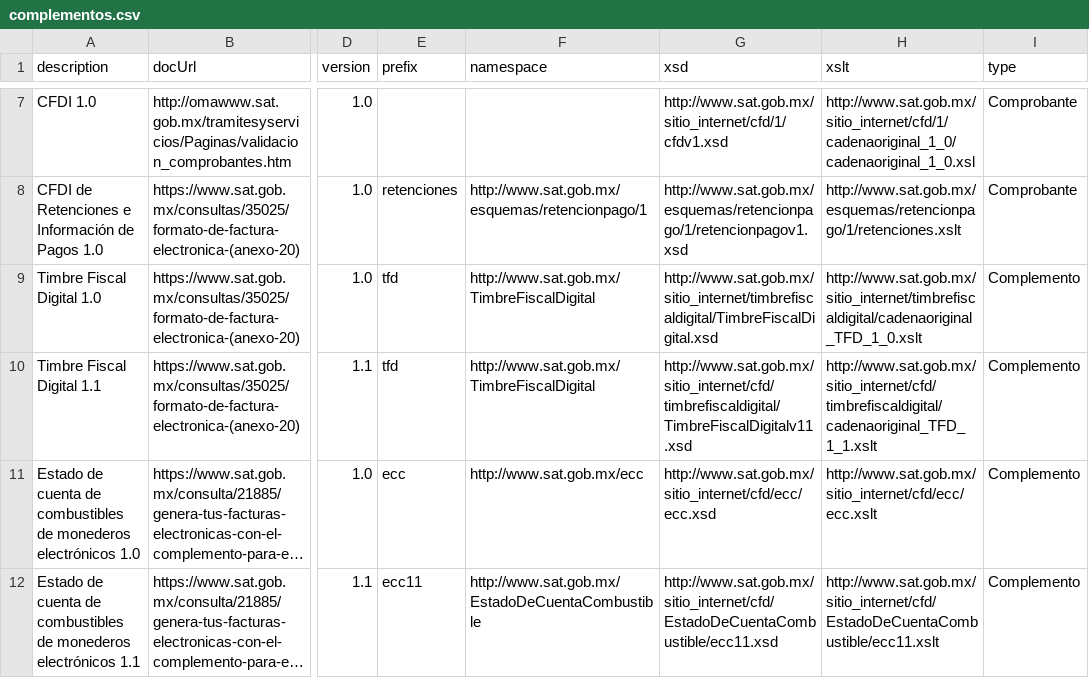
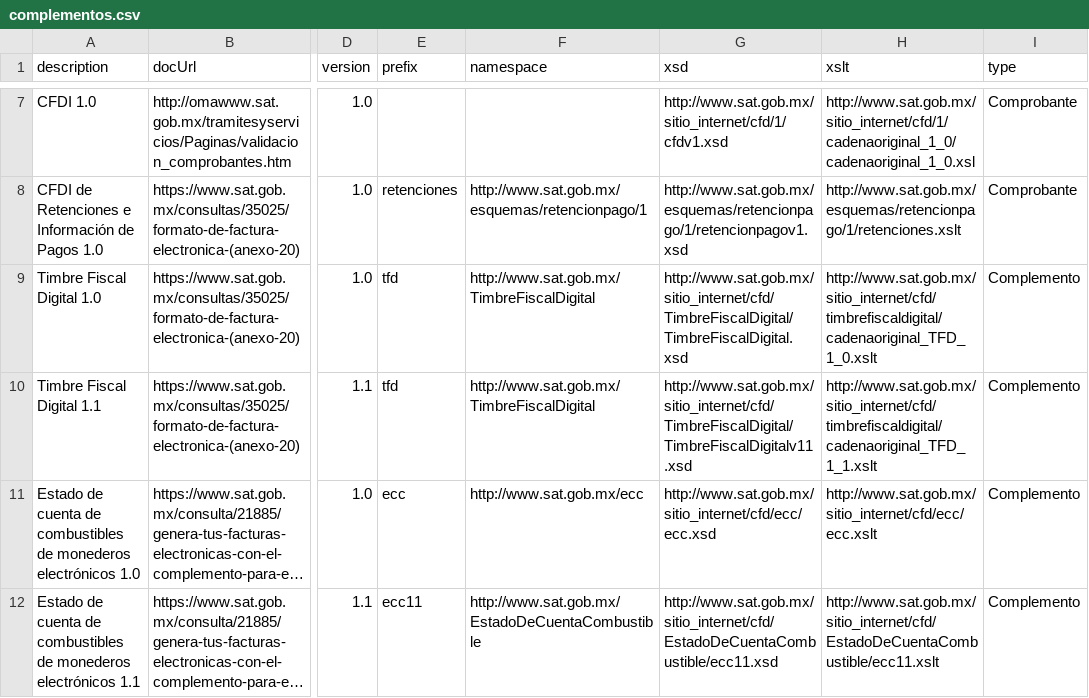
Before and after one commit to phpcfdi/sat-ns-registry, a CSV file: source/complementos.csv, drawn as a sheet; only a part is shown, gaps mark what is left out; long unchanged cells end in …; the diff names each change by its address in the sheet, - before the commit and + after, or states it on an @@ line.

Commit message:
Fix TFD 1.0 XSD, TFD 1.0 XSLT and TFD 1.1 XSD file locations

```diff
--- a/source/complementos.csv
+++ b/source/complementos.csv
-G9 (xsd): http://www.sat.gob.mx/sitio_internet/timbrefiscaldigital/TimbreFiscalDigital.xsd
+G9 (xsd): http://www.sat.gob.mx/sitio_internet/cfd/TimbreFiscalDigital/TimbreFiscalDigital.xsd
-H9 (xslt): http://www.sat.gob.mx/sitio_internet/timbrefiscaldigital/cadenaoriginal_TFD_1_0.xslt
+H9 (xslt): http://www.sat.gob.mx/sitio_internet/cfd/timbrefiscaldigital/cadenaoriginal_TFD_1_0.xslt
-G10 (xsd): http://www.sat.gob.mx/sitio_internet/cfd/timbrefiscaldigital/TimbreFiscalDigitalv11.xsd
+G10 (xsd): http://www.sat.gob.mx/sitio_internet/cfd/TimbreFiscalDigital/TimbreFiscalDigitalv11.xsd
```
Also changed, not shown: 1 other file.
